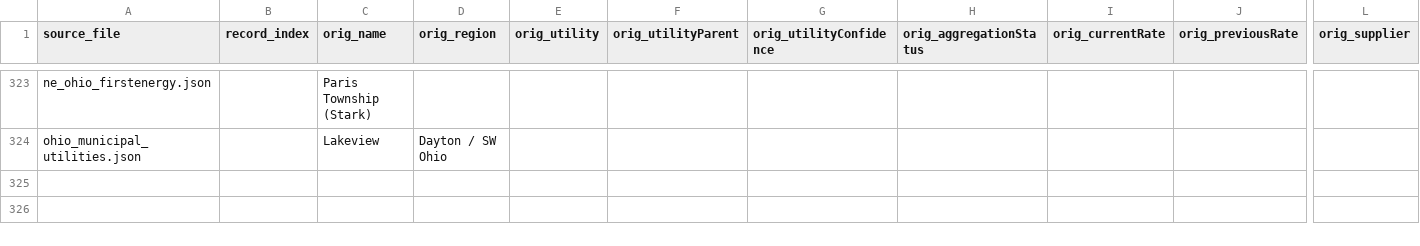
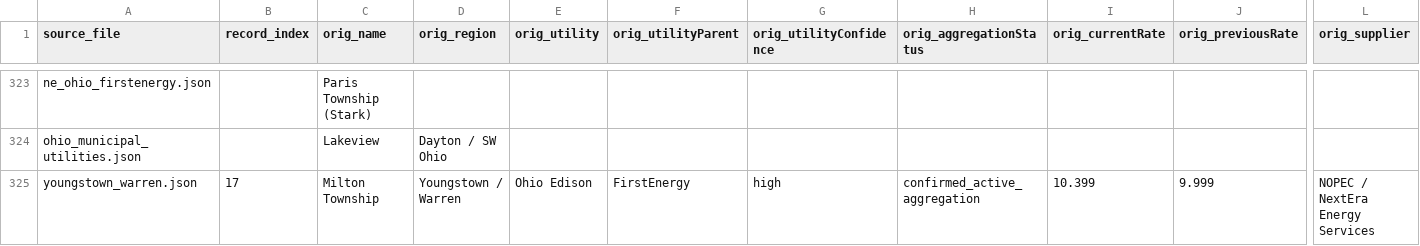
Before and after one commit to faultymushr00ms/leadgen, a CSV file: data/research/forge_corrected_dataset.csv, drawn as a sheet; only a part is shown, gaps mark what is left out; rows hold the shown columns only; the diff names each change by its address in the sheet, - before the commit and + after, or states it on an @@ line.

```diff
--- a/data/research/forge_corrected_dataset.csv
+++ b/data/research/forge_corrected_dataset.csv
+row 325: youngstown_warren.json | 17 | Milton Township | Youngstown / Warren | Ohio Edison | FirstEnergy | high | confirmed_active_aggregation | 10.399 | 9.999 | NOPEC / NextEra Energy Services
```
Also changed, not shown: 18 other files.
